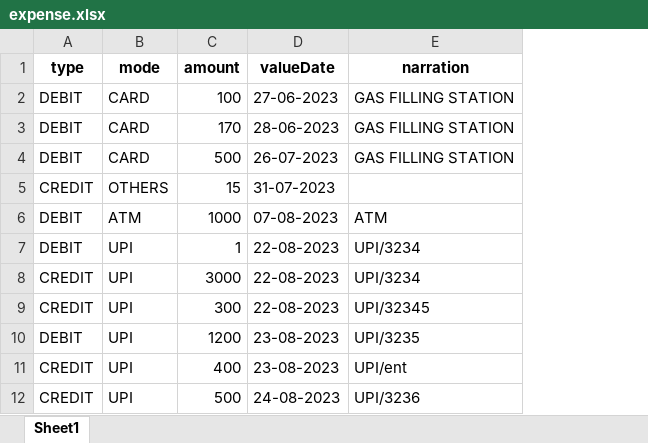
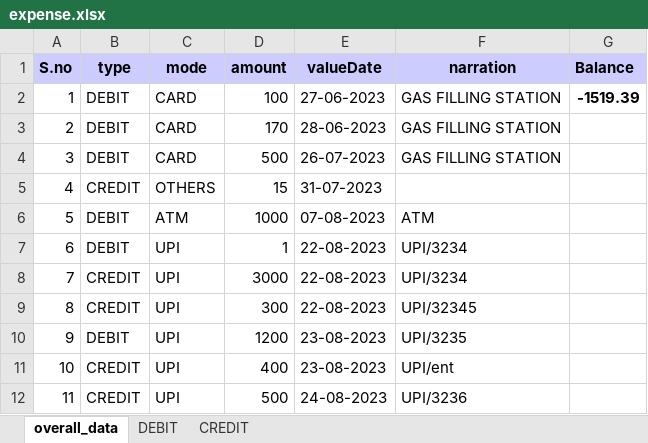
Before and after one commit to Pranav04076/FinancialTracking, an Excel workbook: expense.xlsx, sheet overall_data, drawn as a sheet; only a part is shown; values as stored, in another font and other column widths than the file's, no borders; addresses are those after the commit; the diff names each change by its address in the sheet, - before the commit and + after, or states it on an @@ line.

```diff
--- a/expense.xlsx (sheet overall_data)
+++ b/expense.xlsx (sheet overall_data)
-sheet tab: Sheet1
+sheet tab: overall_data
+sheet tab: DEBIT
+sheet tab: CREDIT
+column A (S.no), rows 2-12: 1 | 2 | 3 | 4 | 5 | 6 | 7 | 8 | 9 | 10 | 11
+column G (Balance), row 2: -1519.39
-B1:F1 fill: none
+B1:F1 fill: #CCCCFF
```
Also changed, not shown: 1 other file.
